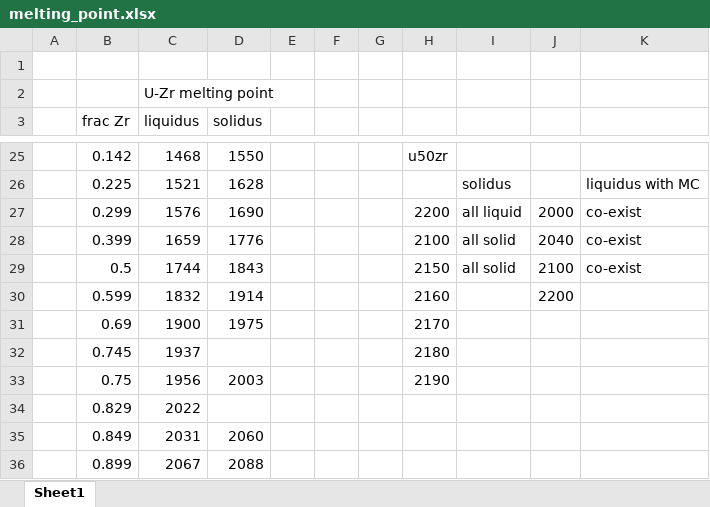
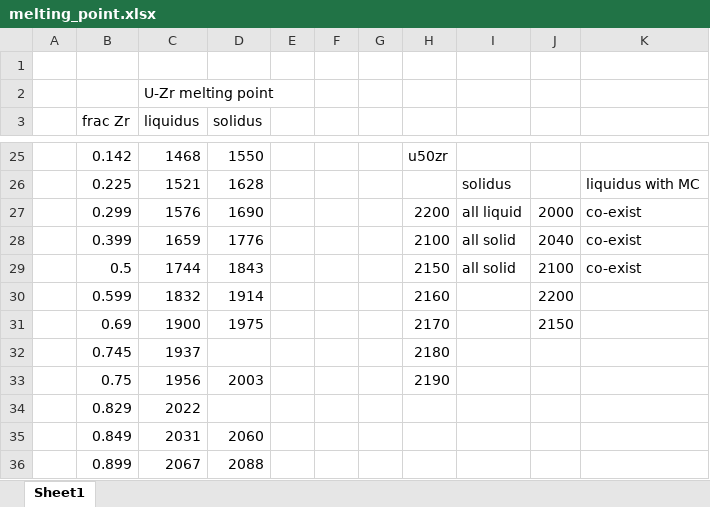
Before and after one commit to benbeeler/spreadsheets, an Excel workbook: UZr/melting_point.xlsx, sheet Sheet1, drawn as a sheet; only a part is shown, gaps mark what is left out; values as stored, in another font and other column widths than the file's, no borders; charts and pictures not drawn; the diff names each change by its address in the sheet, - before the commit and + after, or states it on an @@ line.

Commit message:
4.1.24B

```diff
--- a/UZr/melting_point.xlsx (sheet Sheet1)
+++ b/UZr/melting_point.xlsx (sheet Sheet1)
-J31: (empty)
+J31: 2150
```
